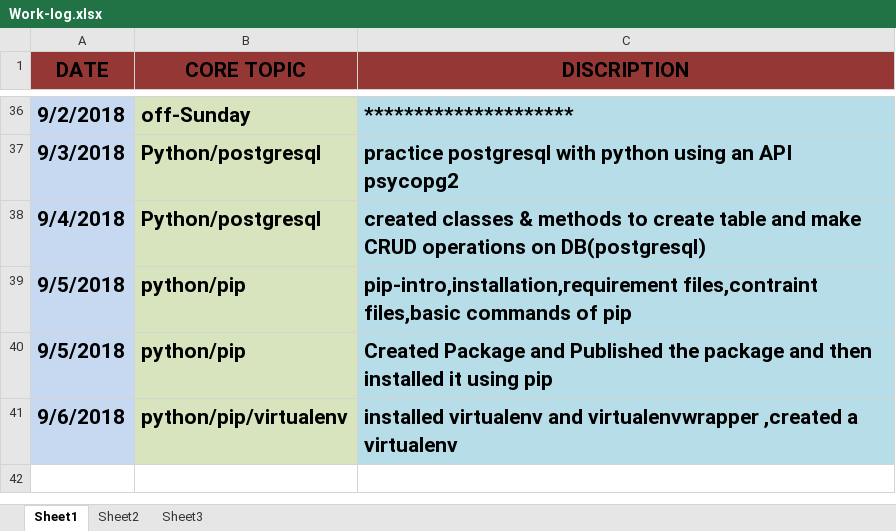
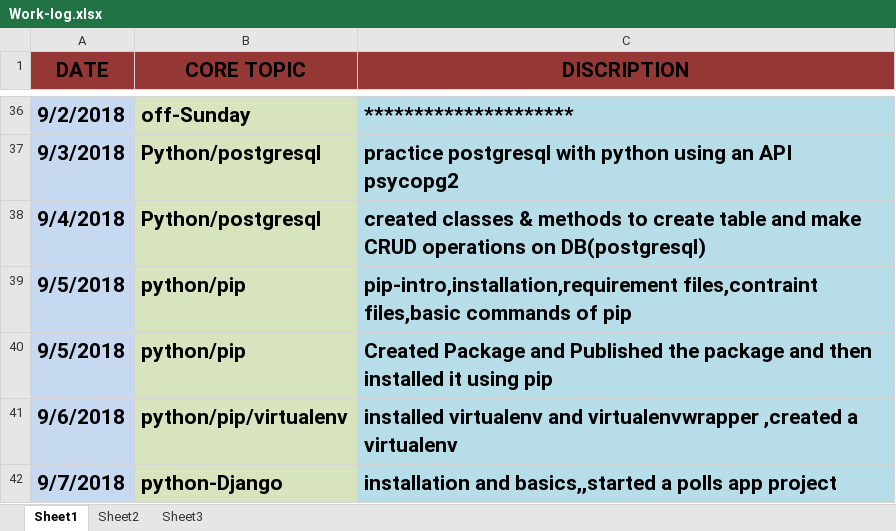
Before and after one commit to ayazurrashid/Applied-Internship, an Excel workbook: Work-log.xlsx, sheet Sheet1, drawn as a sheet; only a part is shown, gaps mark what is left out; values as stored, in another font and other column widths than the file's, no borders; the diff names each change by its address in the sheet, - before the commit and + after, or states it on an @@ line.

Commit message:
worklog modified and django cmds file uploaded

```diff
--- a/Work-log.xlsx (sheet Sheet1)
+++ b/Work-log.xlsx (sheet Sheet1)
+row 42: 9/7/2018 | python-Django | installation and basics,,started a polls app project
```
Also changed, not shown: 2 other files.
